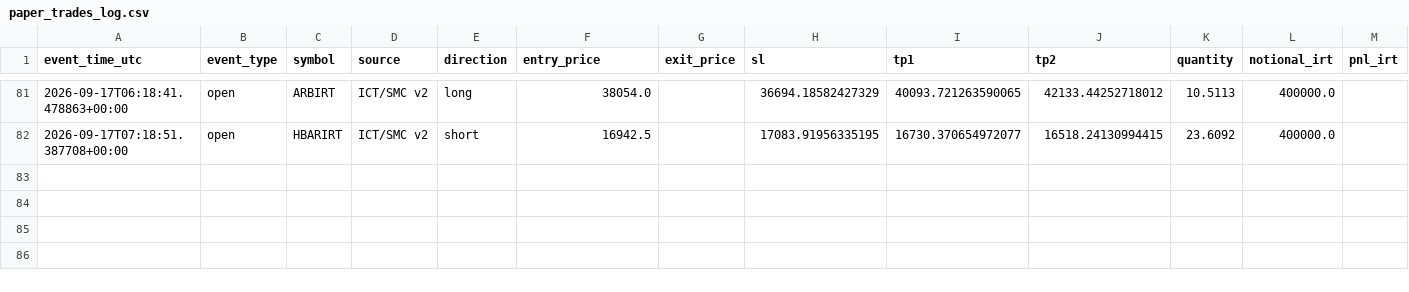
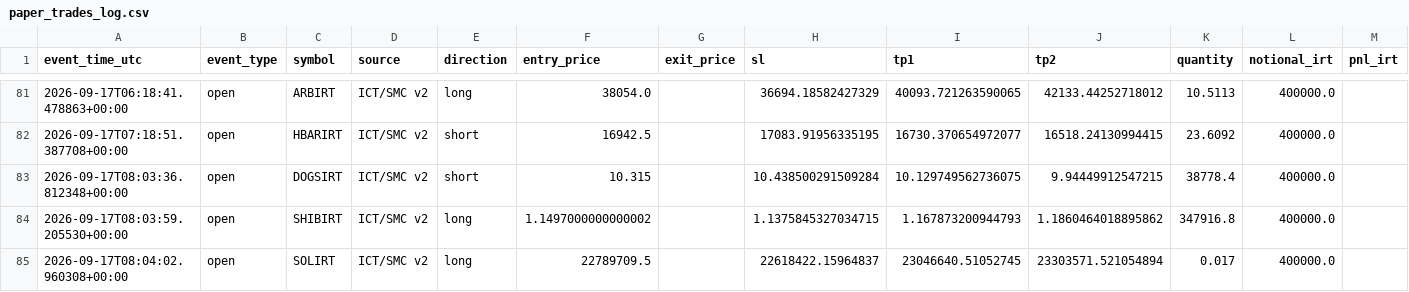
Before and after one commit to amirtorofi-sketch/abdeal-live-trading, a CSV file: bot2_live/paper_trades_log.csv, drawn as a sheet; only a part is shown, gaps mark what is left out; rows hold the shown columns only; the diff names each change by its address in the sheet, - before the commit and + after, or states it on an @@ line.

Commit message:
update bot2 state/paper log [skip ci]

```diff
--- a/bot2_live/paper_trades_log.csv
+++ b/bot2_live/paper_trades_log.csv
+row 83: 2026-09-17T08:03:36.812348+00:00 | open | DOGSIRT | ICT/SMC v2 | short | 10.315 |  | 10.438500291509284 | 10.129749562736075 | 9.94449912547215 | 38778.4 | 400000.0
+row 84: 2026-09-17T08:03:59.205530+00:00 | open | SHIBIRT | ICT/SMC v2 | long | 1.1497000000000002 |  | 1.1375845327034715 | 1.167873200944793 | 1.1860464018895862 | 347916.8 | 400000.0
+row 85: 2026-09-17T08:04:02.960308+00:00 | open | SOLIRT | ICT/SMC v2 | long | 22789709.5 |  | 22618422.15964837 | 23046640.51052745 | 23303571.521054894 | 0.017 | 400000.0
```
Also changed, not shown: 1 other file.
